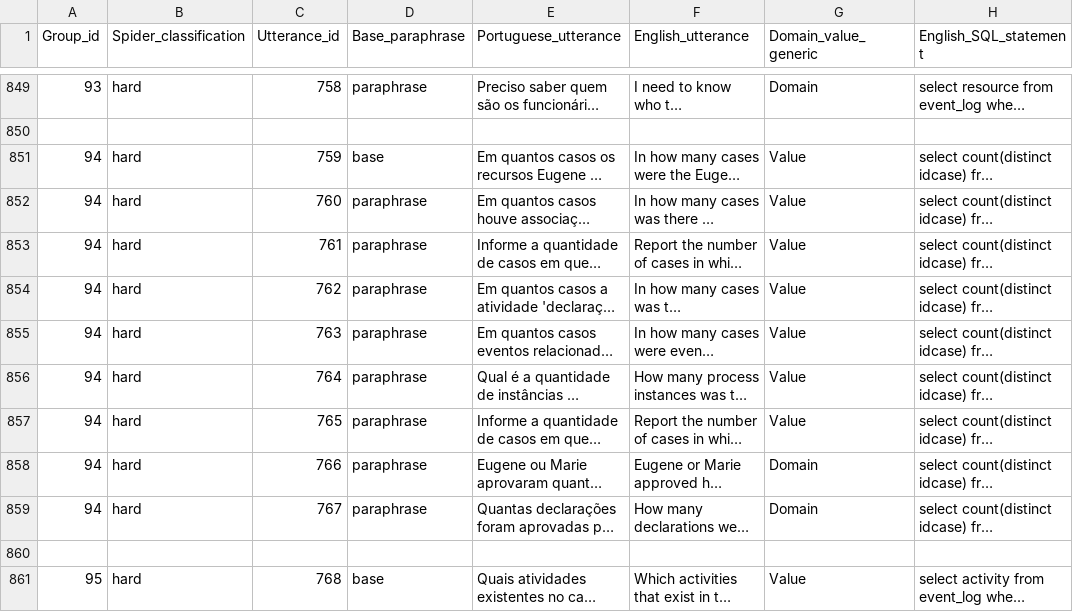
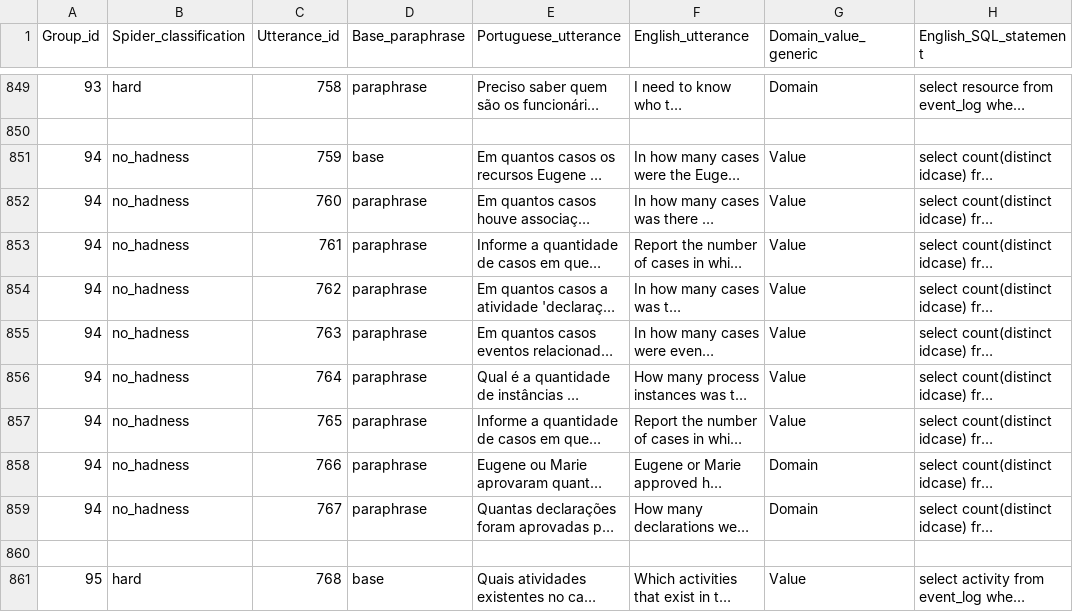
Before and after one commit to brunoyui/text-to-SQL-pm, a TSV file: dataset/text2sql4pm.tsv, drawn as a sheet; only a part is shown, gaps mark what is left out; long unchanged cells end in …; the diff covers the shown part only; the diff names each change by its address in the sheet, - before the commit and + after, or states it on an @@ line.

```diff
--- a/dataset/text2sql4pm.tsv
+++ b/dataset/text2sql4pm.tsv
-B851:B859 (Spider_classification): hard
+B851:B859 (Spider_classification): no_hadness
```
Also changed, not shown: 22 edited cells elsewhere in this file.
